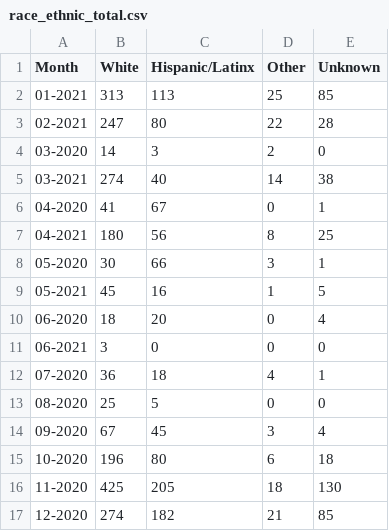
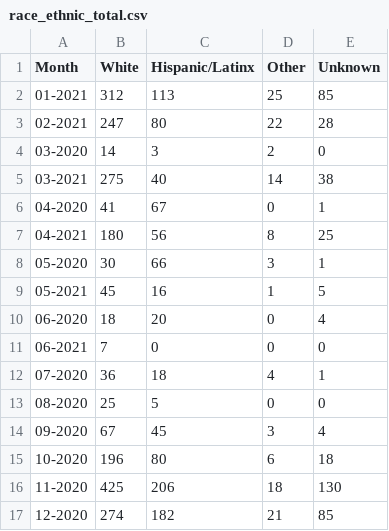
Before and after one commit to SCPHCovid19Data/weekly_report, a CSV file: race_ethnic_total.csv, drawn as a sheet.

```diff
--- a/race_ethnic_total.csv
+++ b/race_ethnic_total.csv
@@ -1,6 +1,6 @@
 "Month","White","Hispanic/Latinx","Other","Unknown"
-"01-2021",313,113,25,85
+"01-2021",312,113,25,85
 "02-2021",247,80,22,28
 "03-2020",14,3,2,0
-"03-2021",274,40,14,38
+"03-2021",275,40,14,38
 "04-2020",41,67,0,1
@@ -10,3 +10,3 @@
 "06-2020",18,20,0,4
-"06-2021",3,0,0,0
+"06-2021",7,0,0,0
 "07-2020",36,18,4,1
@@ -15,3 +15,3 @@
 "10-2020",196,80,6,18
-"11-2020",425,205,18,130
+"11-2020",425,206,18,130
 "12-2020",274,182,21,85
```
Also changed, not shown: age_total.csv, census_age_comparison.csv, 14 other files.
